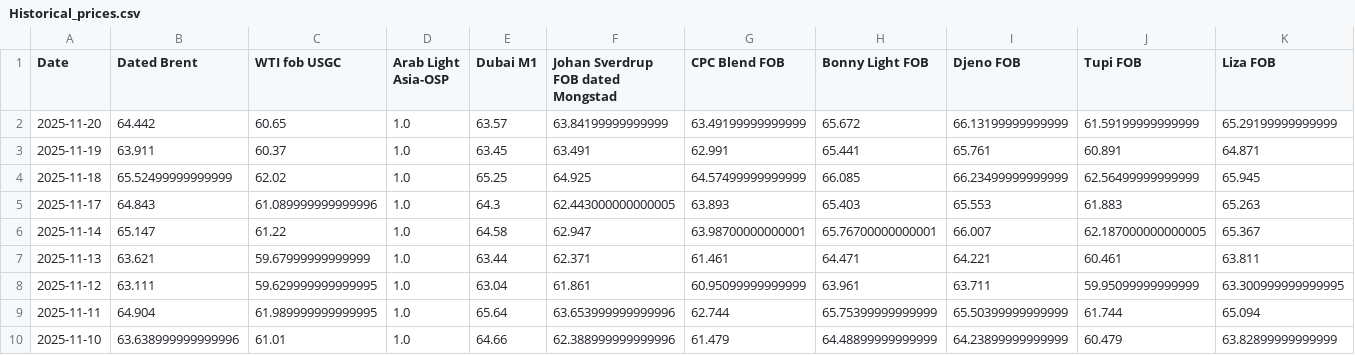
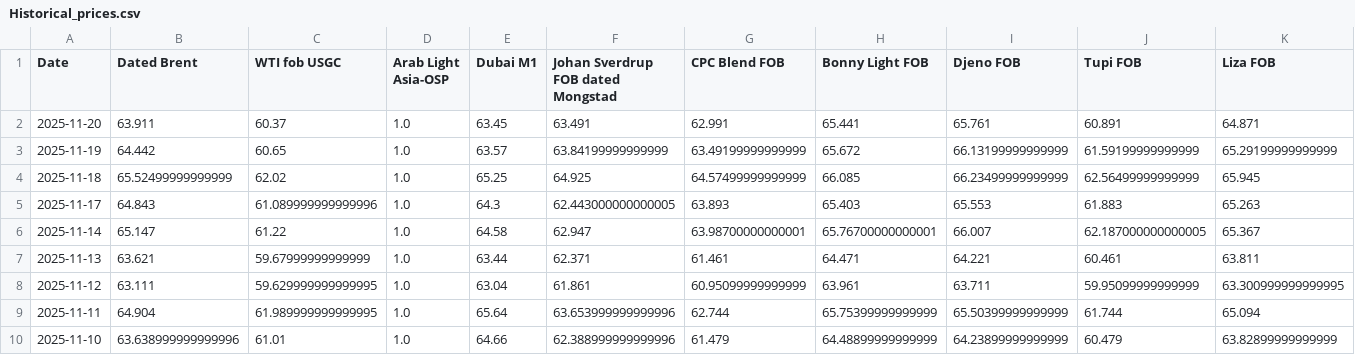
Before and after one commit to Matog666/platform, a CSV file: Historical_prices.csv, drawn as a sheet; only a part is shown; removed rows and columns are numbered as before the commit, all else as after; rows hold the shown columns only; the diff names each change by its address in the sheet, - before the commit and + after, or states it on an @@ line.

Commit message:
Add files via upload

```diff
--- a/Historical_prices.csv
+++ b/Historical_prices.csv
-row 2: 2025-11-20 | 64.442 | 60.65 | 1.0 | 63.57 | 63.84199999999999 | 63.49199999999999 | 65.672 | 66.13199999999999 | 61.59199999999999 | 65.29199999999999
-A2 (Date): 2025-11-19
+A2 (Date): 2025-11-20
+row 3: 2025-11-19 | 64.442 | 60.65 | 1.0 | 63.57 | 63.84199999999999 | 63.49199999999999 | 65.672 | 66.13199999999999 | 61.59199999999999 | 65.29199999999999
```
